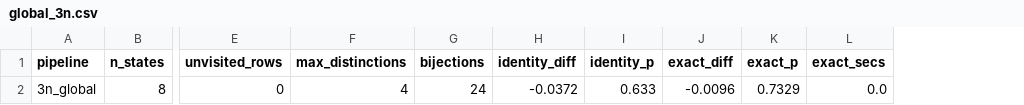
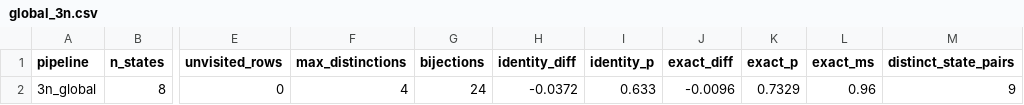
Before and after one commit to maierav/iit4-celegans-phi-structure, a CSV file: results/global_3n.csv, drawn as a sheet; only a part is shown, gaps mark what is left out; removed rows and columns are numbered as before the commit, all else as after; the diff names each change by its address in the sheet, - before the commit and + after, or states it on an @@ line.

Commit message:
Fix a fabricated runtime: the 3n exact minimisation is 1 ms, not 2 s
results/global_3n.csv hardcoded exact_secs=2.0 as a literal rather than reading
the timer the surrounding code already computed, and the README repeated it. The
figure came from an interactive run and was wrong by more than three orders of
magnitude: the notebook's own timer prints ~1.0 ms.

The reason it is that fast is worth stating, so the notebook now prints it. Exact
distances are memoised per STATE pair, and under the 3-neuron global TPM only 4
distinct states are ever selected across the 10 stimuli -- so the 45 stimulus
pairs collapse to 9 distinct minimisations, each over at most 4! = 24 bijections.
0.11 ms per pair.

Changes: the CSV column is now exact_ms (derived from the timer, not a literal)
plus distinct_state_pairs so the collapse is visible in the data; the notebook
prints both; the README quotes 1.0 ms and 9 pairs. Also swept the repo for other
unmeasured timing claims -- the remaining '~45 s' and '~344 s / ~94 s' references
are the inter-epoch window and the measured caching comparison from notebooks/08,
both correct.

```diff
--- a/results/global_3n.csv
+++ b/results/global_3n.csv
-column L (exact_secs), row 2: 0.0
+column L (exact_ms), row 2: 0.96
+column M (distinct_state_pairs), row 2: 9
```
Also changed, not shown: 4 other files.
